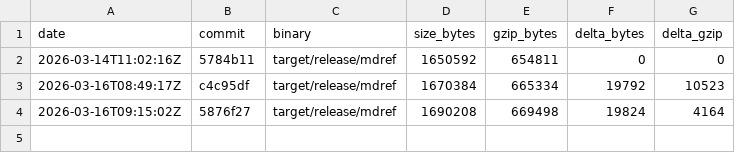
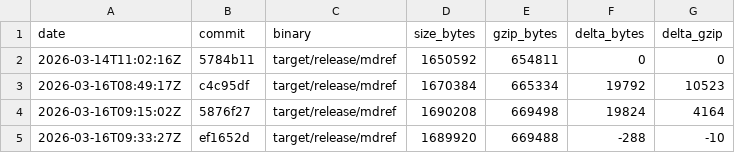
Before and after one commit to StudentWeis/mdref, a CSV file: doc/build_sizes.csv, drawn as a sheet; the diff names each change by its address in the sheet, - before the commit and + after, or states it on an @@ line.

```diff
--- a/doc/build_sizes.csv
+++ b/doc/build_sizes.csv
+row 5: 2026-03-16T09:33:27Z | ef1652d | target/release/mdref | 1689920 | 669488 | -288 | -10
```
Also changed, not shown: 6 other files.
